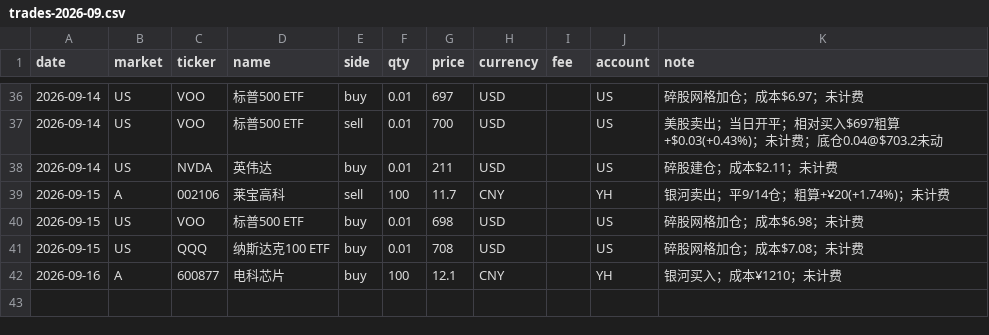
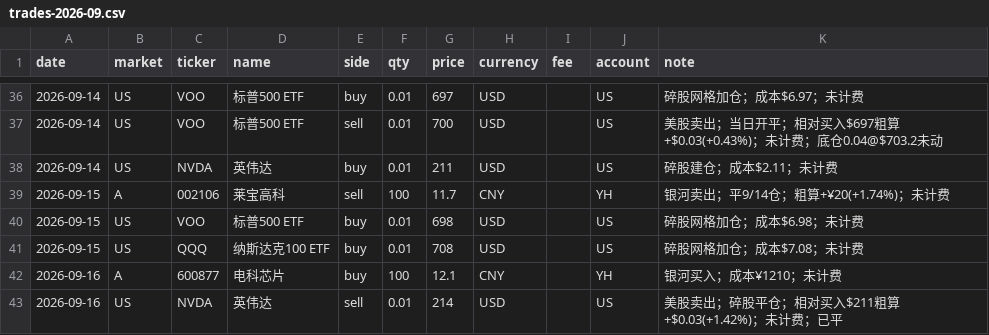
Before and after one commit to zhenfeng95/invest-agent, a CSV file: data/raw/trades/trades-2026-09.csv, drawn as a sheet; only a part is shown, gaps mark what is left out.

```diff
--- a/data/raw/trades/trades-2026-09.csv
+++ b/data/raw/trades/trades-2026-09.csv
@@ -42 +42,2 @@ date,market,ticker,name,side,qty,price,currency,fee,account,note
 2026-09-16,A,600877,电科芯片,buy,100,12.1,CNY,,YH,银河买入；成本¥1210；未计费
+2026-09-16,US,NVDA,英伟达,sell,0.01,214,USD,,US,美股卖出；碎股平仓；相对买入$211粗算+$0.03(+1.42%)；未计费；已平
```
Also changed, not shown: 3 other files.
